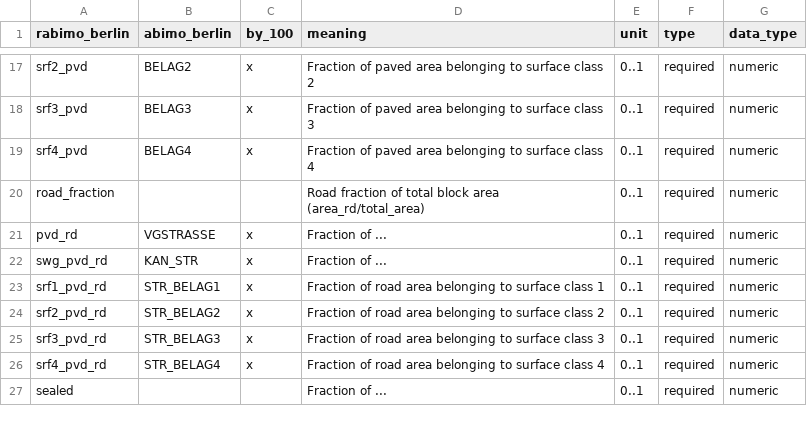
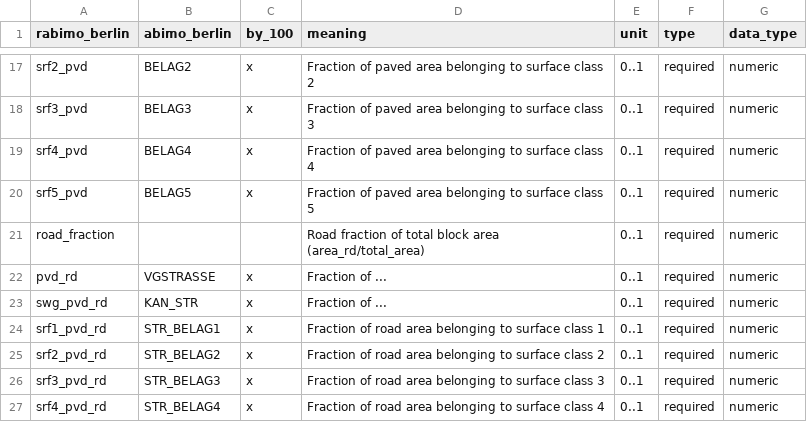
Before and after one commit to pmoevius/kwb.rabimo, a CSV file: inst/extdata/column-names.csv, drawn as a sheet; only a part is shown, gaps mark what is left out; the shorter side is filled out with more unchanged rows; the diff names each change by its address in the sheet, - before the commit and + after, or states it on an @@ line.

Commit message:
Continue adapting code to aw 2020 Berlin data

```diff
--- a/inst/extdata/column-names.csv
+++ b/inst/extdata/column-names.csv
+row 20: srf5_pvd | BELAG5 | x | Fraction of paved area belonging to surface class 5 | 0..1 | required | numeric
```
Also changed, not shown: inst/extdata/berlin_type_tuple_groups.csv, inst/extdata/berlin_usage_to_type_tuple_groups.csv, 4 other files.
